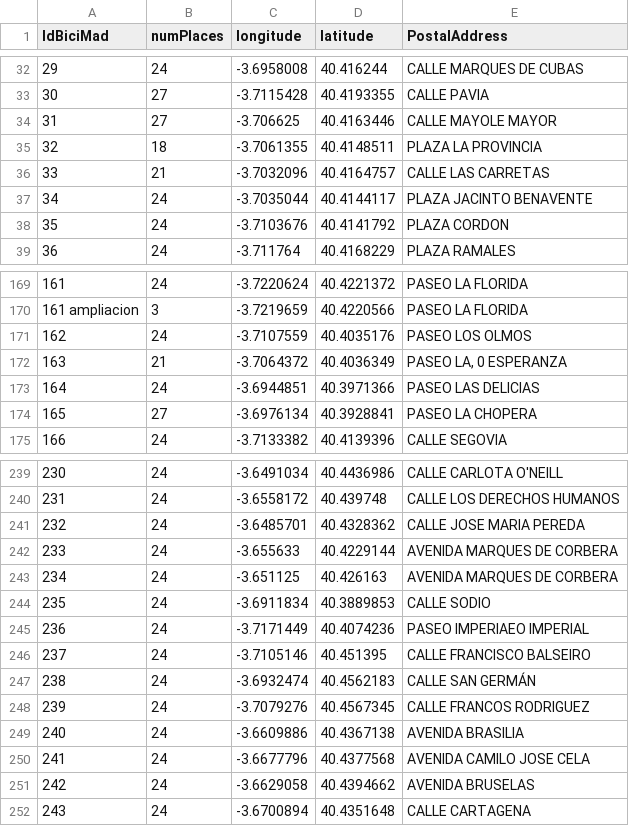
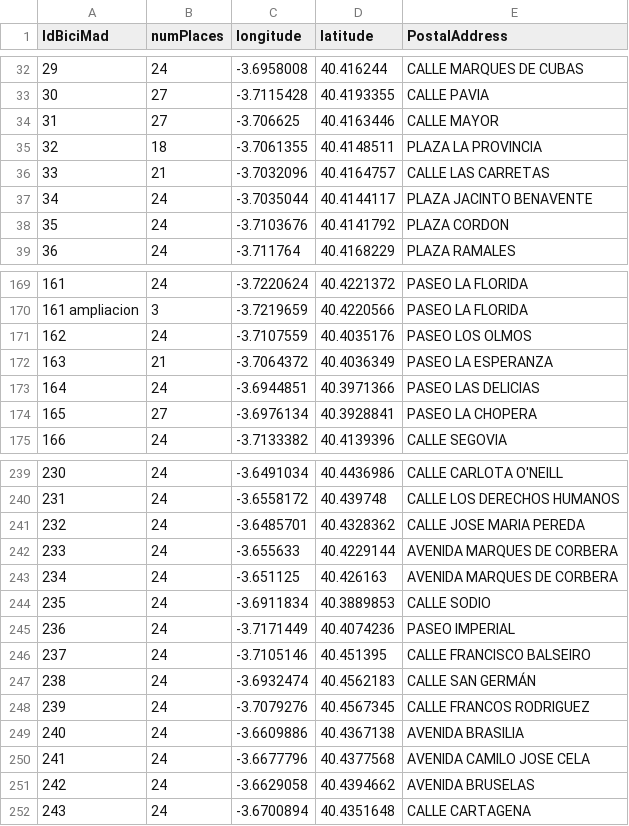
Before and after one commit to scipi0n/Curso2021-2022, a CSV file: HandsOn/Group06/csv/bases_bicimad.-updated.csv, drawn as a sheet; only a part is shown, gaps mark what is left out.

Commit message:
corregidos los errores en la columna de postalAddress

```diff
--- a/HandsOn/Group06/csv/bases_bicimad.-updated.csv
+++ b/HandsOn/Group06/csv/bases_bicimad.-updated.csv
@@ -33,3 +33,3 @@ IdBiciMad,numPlaces,longitude,latitude,PostalAddress
 30,27,-3.7115428,40.4193355,CALLE PAVIA
-31,27,-3.706625,40.4163446,CALLE MAYOLE MAYOR
+31,27,-3.706625,40.4163446,CALLE MAYOR
 32,18,-3.7061355,40.4148511,PLAZA LA PROVINCIA
@@ -171,3 +171,3 @@ IdBiciMad,numPlaces,longitude,latitude,PostalAddress
 162,24,-3.7107559,40.4035176,PASEO LOS OLMOS
-163,21,-3.7064372,40.4036349,"PASEO LA, 0 ESPERANZA"
+163,21,-3.7064372,40.4036349,PASEO LA ESPERANZA
 164,24,-3.6944851,40.3971366,PASEO LAS DELICIAS
@@ -244,3 +244,3 @@ IdBiciMad,numPlaces,longitude,latitude,PostalAddress
 235,24,-3.6911834,40.3889853,CALLE SODIO
-236,24,-3.7171449,40.4074236,PASEO IMPERIAEO IMPERIAL
+236,24,-3.7171449,40.4074236,PASEO IMPERIAL
 237,24,-3.7105146,40.451395,CALLE FRANCISCO BALSEIRO
```
